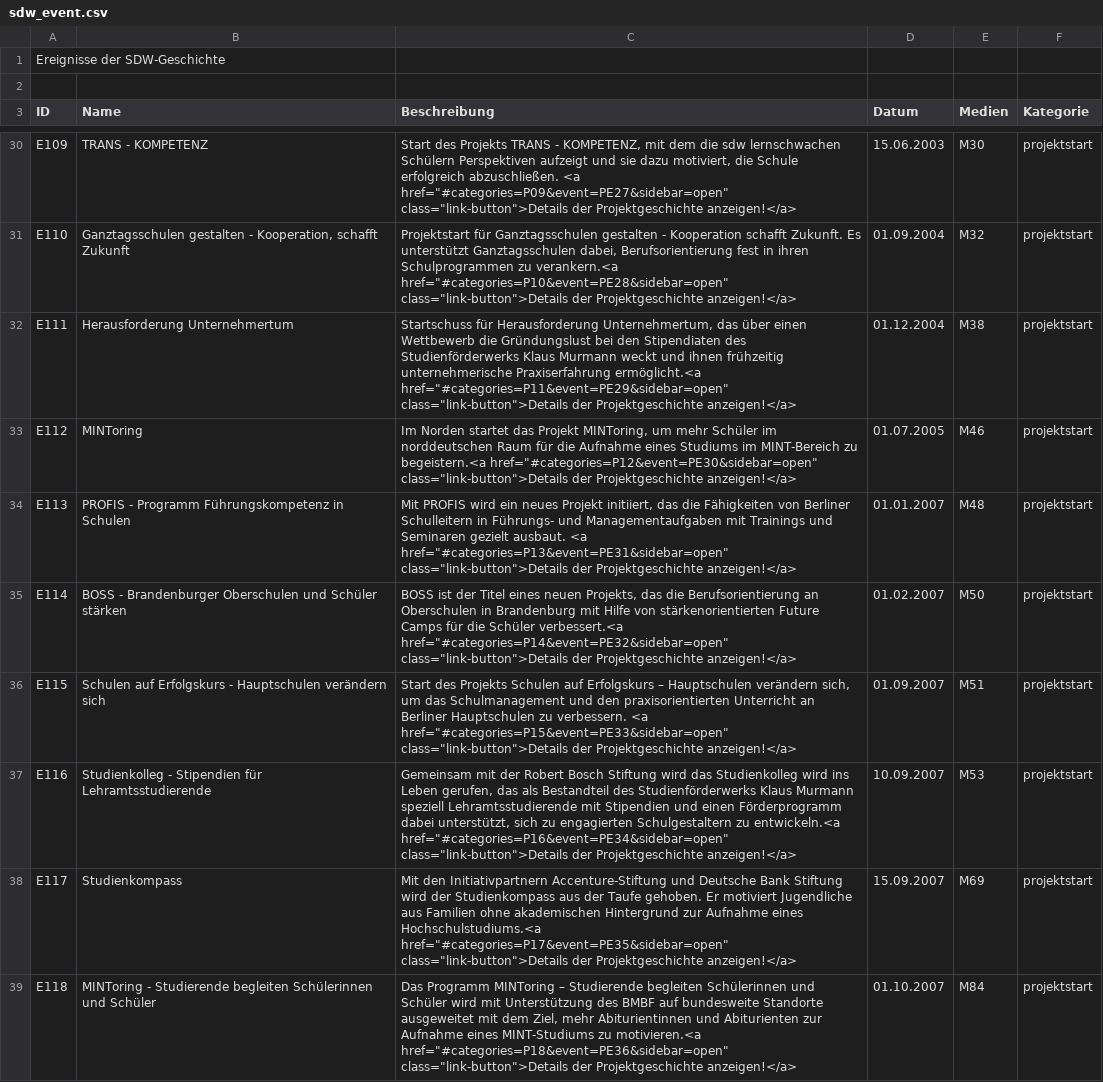
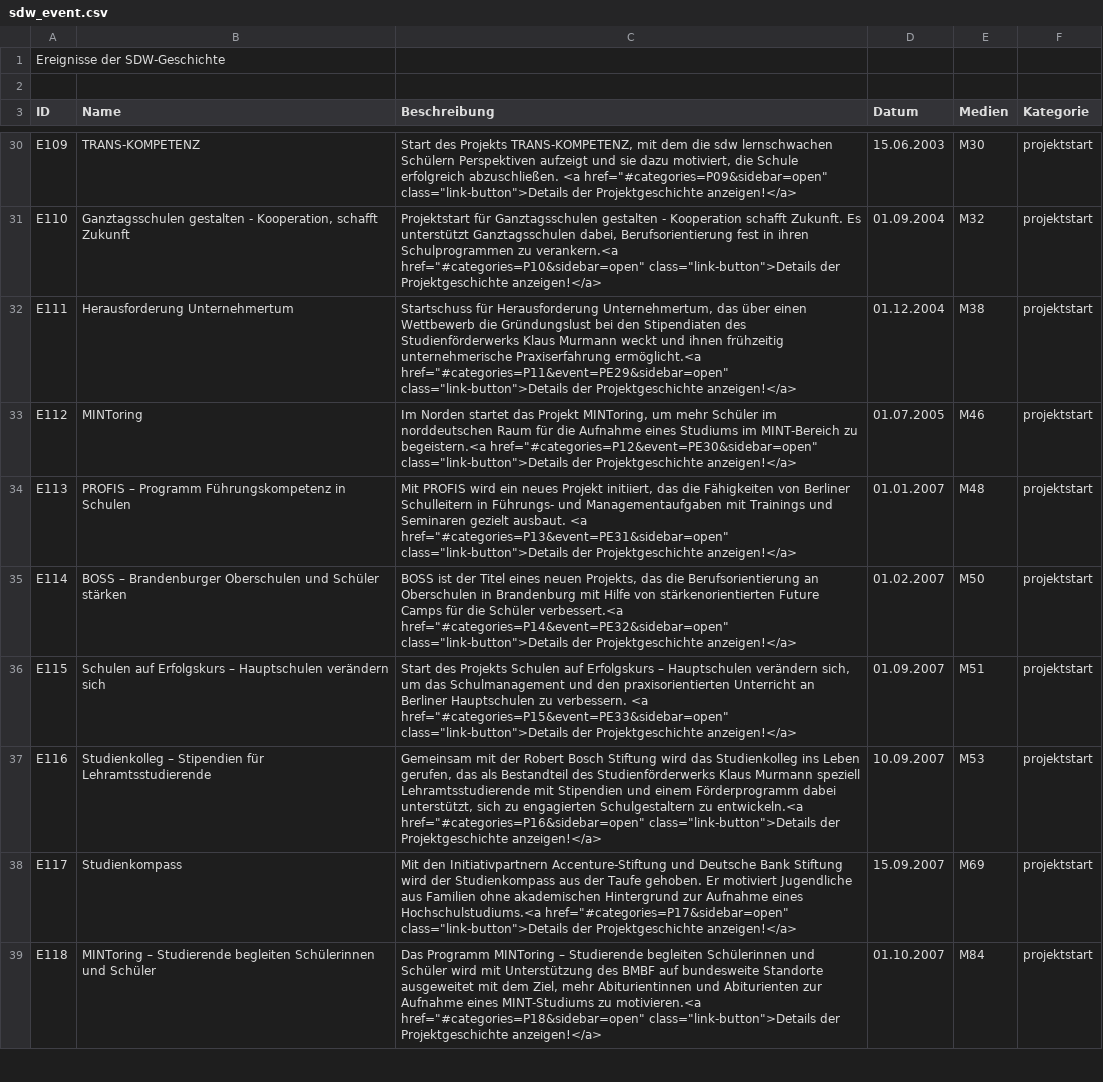
Before and after one commit to MenschMarcus/HistoGlobe_school, a CSV file: config/sdw/data/sdw_event.csv, drawn as a sheet; only a part is shown, gaps mark what is left out; the diff covers the shown part only; the diff names each change by its address in the sheet, - before the commit and + after, or states it on an @@ line.

```diff
--- a/config/sdw/data/sdw_event.csv
+++ b/config/sdw/data/sdw_event.csv
-B30 (Name): TRANS - KOMPETENZ
+B30 (Name): TRANS-KOMPETENZ
-C30 (Beschreibung): …des Projekts TRANS - KOMPETENZ, mit dem die sdw lernschwachen Schülern Perspektiven aufzeigt und sie dazu motiviert, die Schule erfolgreich abzuschließen. <a href="#categories=P09&event=PE27&sidebar=open" class="link-button">Details der…
+C30 (Beschreibung): …des Projekts TRANS-KOMPETENZ, mit dem die sdw lernschwachen Schülern Perspektiven aufzeigt und sie dazu motiviert, die Schule erfolgreich abzuschließen. <a href="#categories=P09&sidebar=open" class="link-button">Details der…
-C31 (Beschreibung): …zu verankern.<a href="#categories=P10&event=PE28&sidebar=open" class="link-button">Details der…
+C31 (Beschreibung): …zu verankern.<a href="#categories=P10&sidebar=open" class="link-button">Details der…
-B34 (Name): PROFIS - Programm Führungskompetenz…
+B34 (Name): PROFIS – Programm Führungskompetenz…
-B35 (Name): BOSS - Brandenburger Oberschulen…
+B35 (Name): BOSS – Brandenburger Oberschulen…
-B36 (Name): …auf Erfolgskurs - Hauptschulen verändern…
+B36 (Name): …auf Erfolgskurs – Hauptschulen verändern…
-B37 (Name): Studienkolleg - Stipendien für…
+B37 (Name): Studienkolleg – Stipendien für…
-C37 (Beschreibung): …das Studienkolleg wird ins Leben gerufen, das als Bestandteil des Studienförderwerks Klaus Murmann speziell Lehramtsstudierende mit Stipendien und einen Förderprogramm dabei unterstützt, sich zu engagierten Schulgestaltern zu entwickeln.<a href="#categories=P16&event=PE34&sidebar=open" class="link-button">Details der…
+C37 (Beschreibung): …das Studienkolleg ins Leben gerufen, das als Bestandteil des Studienförderwerks Klaus Murmann speziell Lehramtsstudierende mit Stipendien und einem Förderprogramm dabei unterstützt, sich zu engagierten Schulgestaltern zu entwickeln.<a href="#categories=P16&sidebar=open" class="link-button">Details der…
-C38 (Beschreibung): …eines Hochschulstudiums.<a href="#categories=P17&event=PE35&sidebar=open" class="link-button">Details der…
+C38 (Beschreibung): …eines Hochschulstudiums.<a href="#categories=P17&sidebar=open" class="link-button">Details der…
-B39 (Name): MINToring - Studierende begleiten…
+B39 (Name): MINToring – Studierende begleiten…
-C39 (Beschreibung): …zu motivieren.<a href="#categories=P18&event=PE36&sidebar=open" class="link-button">Details der…
+C39 (Beschreibung): …zu motivieren.<a href="#categories=P18&sidebar=open" class="link-button">Details der…
```
Also changed, not shown: 38 edited cells elsewhere in this file, config/sdw/data/sdw_medium.csv, config/sdw/data/sdw_projects.csv, 4 other files.
